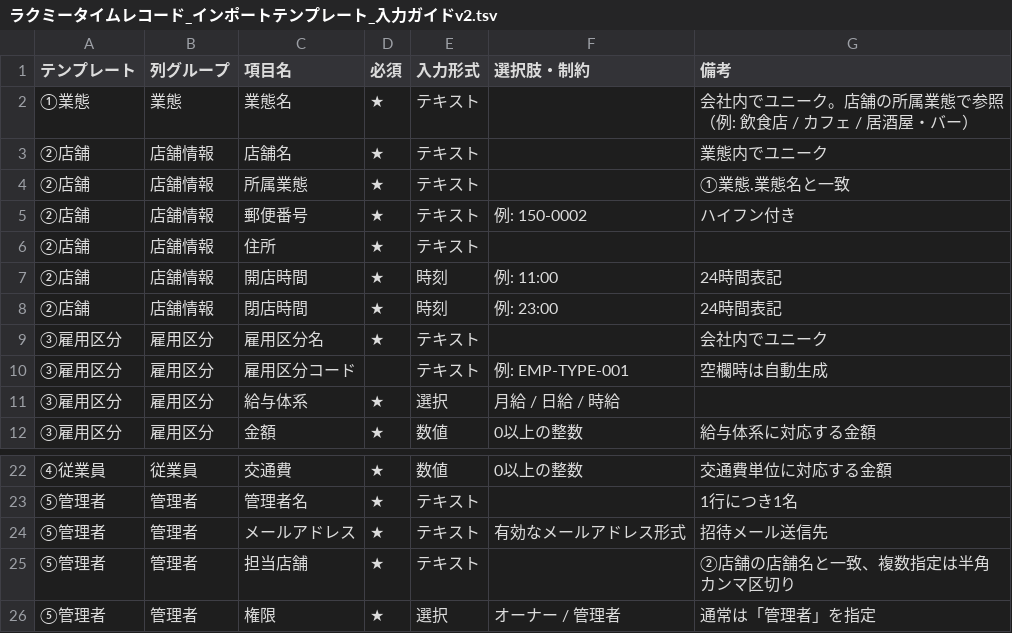
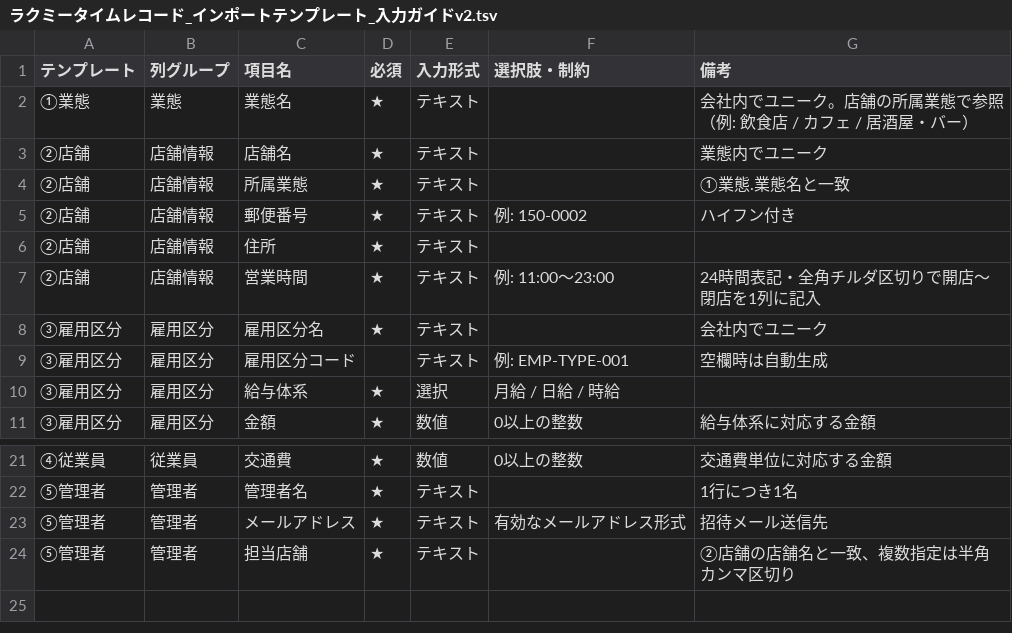
Before and after one commit to suguru789987/rakmy-timerecord-import-spec, a TSV file: ラクミータイムレコード_インポートテンプレート_入力ガイドv2.tsv, drawn as a sheet; only a part is shown, gaps mark what is left out.

```diff
--- a/ラクミータイムレコード_インポートテンプレート_入力ガイドv2.tsv
+++ b/ラクミータイムレコード_インポートテンプレート_入力ガイドv2.tsv
@@ -6,4 +6,3 @@
 ②店舗	店舗情報	住所	★	テキスト
-②店舗	店舗情報	開店時間	★	時刻	例: 11:00	24時間表記
-②店舗	店舗情報	閉店時間	★	時刻	例: 23:00	24時間表記
+②店舗	店舗情報	営業時間	★	テキスト	例: 11:00〜23:00	24時間表記・全角チルダ区切りで開店〜閉店を1列に記入
 ③雇用区分	雇用区分	雇用区分名	★	テキスト		会社内でユニーク
@@ -25,2 +24 @@
 ⑤管理者	管理者	担当店舗	★	テキスト		②店舗の店舗名と一致、複数指定は半角カンマ区切り
-⑤管理者	管理者	権限	★	選択	オーナー / 管理者	通常は「管理者」を指定
```
Also changed, not shown: ラクミータイムレコード_インポートテンプレート_②店舗.tsv, ラクミータイムレコード_インポートテンプレート_⑤管理者.tsv, 2 other files.
